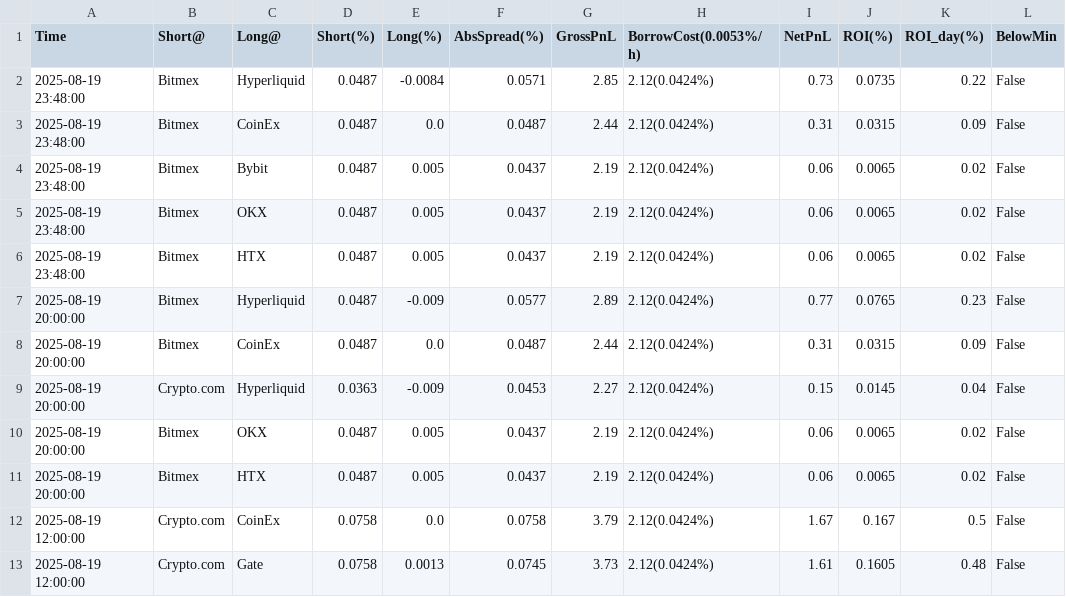
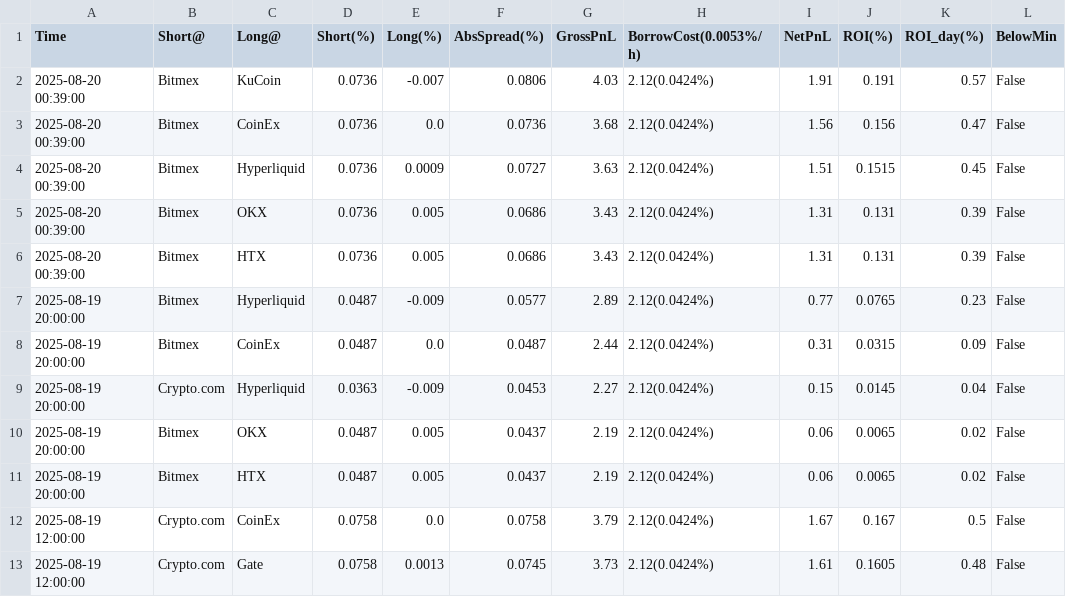
Before and after one commit to aerist123/funding-data, a CSV file: public/data/arb_candidates_PENGU.csv, drawn as a sheet; only a part is shown; removed rows and columns are numbered as before the commit, all else as after; the diff names each change by its address in the sheet, - before the commit and + after, or states it on an @@ line.

```diff
--- a/public/data/arb_candidates_PENGU.csv
+++ b/public/data/arb_candidates_PENGU.csv
-row 2: 2025-08-19 23:48:00 | Bitmex | Hyperliquid | 0.0487 | -0.0084 | 0.0571 | 2.85 | 2.12(0.0424%) | 0.73 | 0.0735 | 0.22 | False
-row 3: 2025-08-19 23:48:00 | Bitmex | CoinEx | 0.0487 | 0.0 | 0.0487 | 2.44 | 2.12(0.0424%) | 0.31 | 0.0315 | 0.09 | False
-row 4: 2025-08-19 23:48:00 | Bitmex | Bybit | 0.0487 | 0.005 | 0.0437 | 2.19 | 2.12(0.0424%) | 0.06 | 0.0065 | 0.02 | False
-row 5: 2025-08-19 23:48:00 | Bitmex | OKX | 0.0487 | 0.005 | 0.0437 | 2.19 | 2.12(0.0424%) | 0.06 | 0.0065 | 0.02 | False
-row 6: 2025-08-19 23:48:00 | Bitmex | HTX | 0.0487 | 0.005 | 0.0437 | 2.19 | 2.12(0.0424%) | 0.06 | 0.0065 | 0.02 | False
+row 2: 2025-08-20 00:39:00 | Bitmex | KuCoin | 0.0736 | -0.007 | 0.0806 | 4.03 | 2.12(0.0424%) | 1.91 | 0.191 | 0.57 | False
+row 3: 2025-08-20 00:39:00 | Bitmex | CoinEx | 0.0736 | 0.0 | 0.0736 | 3.68 | 2.12(0.0424%) | 1.56 | 0.156 | 0.47 | False
+row 4: 2025-08-20 00:39:00 | Bitmex | Hyperliquid | 0.0736 | 0.0009 | 0.0727 | 3.63 | 2.12(0.0424%) | 1.51 | 0.1515 | 0.45 | False
+row 5: 2025-08-20 00:39:00 | Bitmex | OKX | 0.0736 | 0.005 | 0.0686 | 3.43 | 2.12(0.0424%) | 1.31 | 0.131 | 0.39 | False
+row 6: 2025-08-20 00:39:00 | Bitmex | HTX | 0.0736 | 0.005 | 0.0686 | 3.43 | 2.12(0.0424%) | 1.31 | 0.131 | 0.39 | False
```
Also changed, not shown: public/data/arb_candidates_SOL.csv, public/data/arb_candidates_SOPH.csv, 10 other files.
